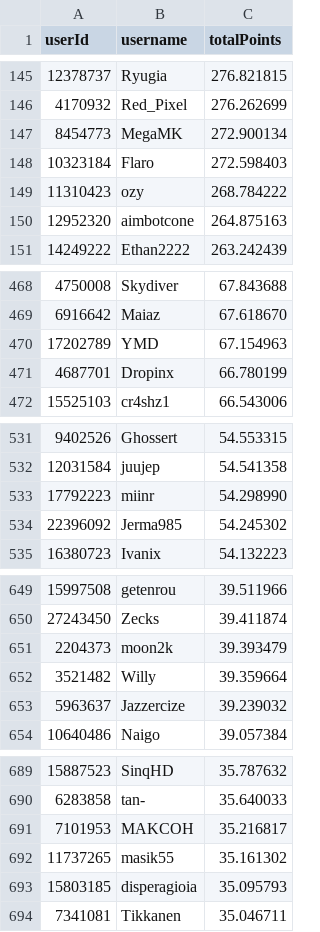
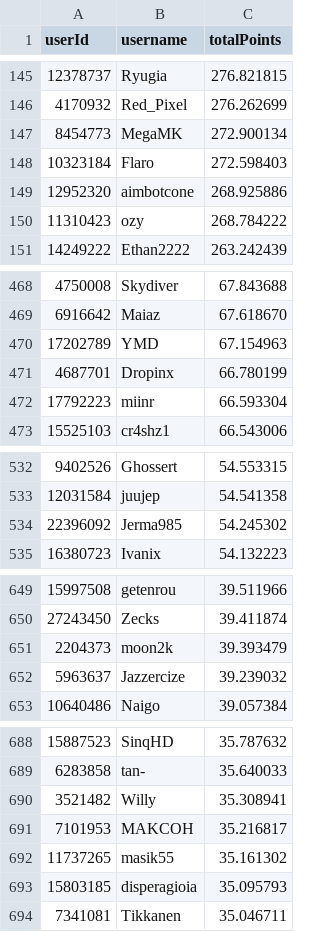
Before and after one commit to Naethanial/osudemonlist, a CSV file: web/data/leaderboard.csv, drawn as a sheet; only a part is shown, gaps mark what is left out; removed rows and columns are numbered as before the commit, all else as after; the diff covers the shown part only; the diff names each change by its address in the sheet, - before the commit and + after, or states it on an @@ line.

```diff
--- a/web/data/leaderboard.csv
+++ b/web/data/leaderboard.csv
+row 149: 12952320 | aimbotcone | 268.925886
-row 150: 12952320 | aimbotcone | 264.875163
+row 472: 17792223 | miinr | 66.593304
-row 533: 17792223 | miinr | 54.298990
-row 652: 3521482 | Willy | 39.359664
+row 690: 3521482 | Willy | 35.308941
```
Also changed, not shown: 1 added row, 1 removed row and 3 edited cells elsewhere in this file, 2 other files.
